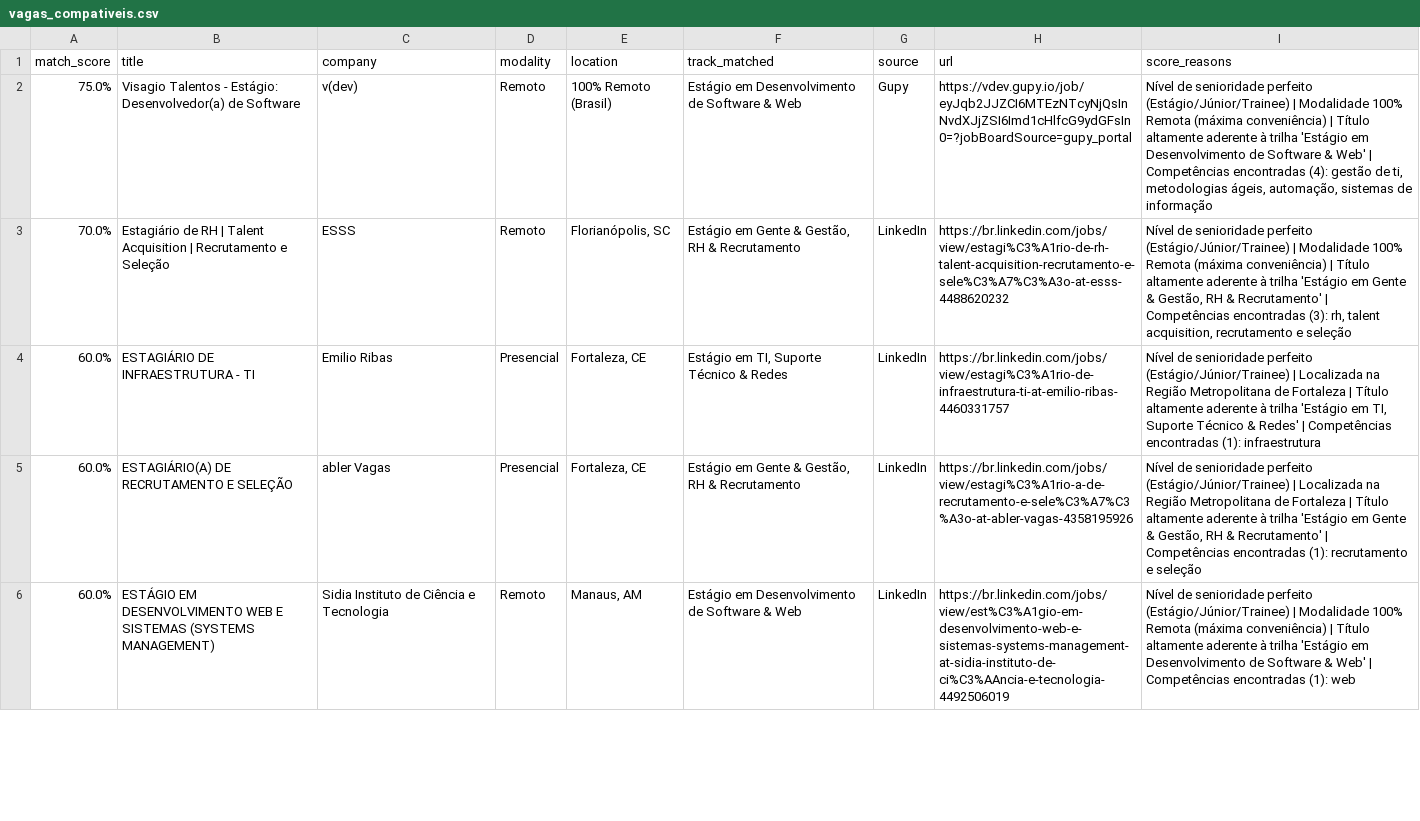
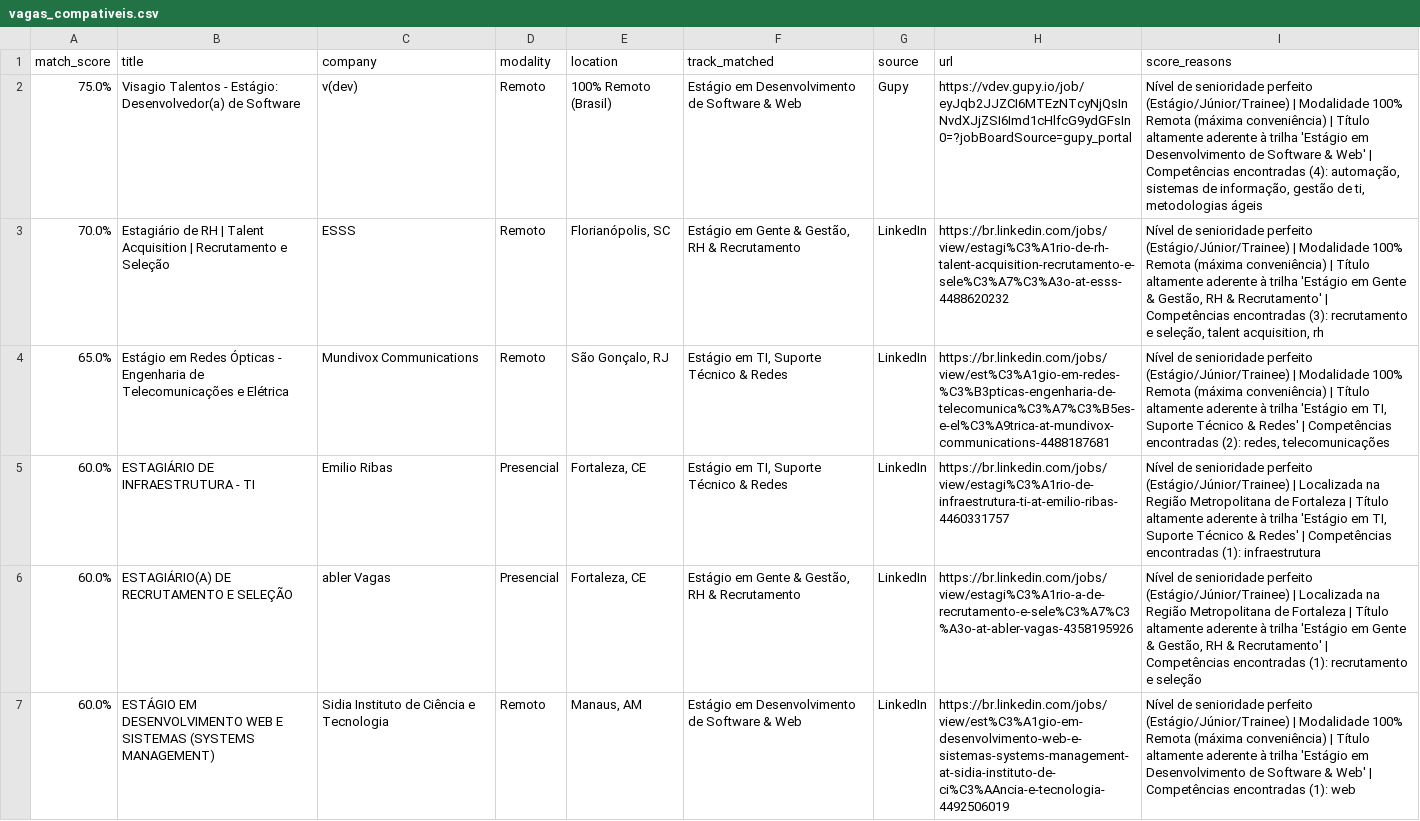
Before and after one commit to Loogan23/LoganJobRadar, a CSV file: output/vagas_compativeis.csv, drawn as a sheet; only a part is shown; the diff covers the shown part only.

Commit message:
chore: atualizar histórico de vagas [skip ci]

```diff
--- a/output/vagas_compativeis.csv
+++ b/output/vagas_compativeis.csv
@@ -1,4 +1,5 @@
 match_score,title,company,modality,location,track_matched,source,url,score_reasons
-75.0%,Visagio Talentos - Estágio: Desenvolvedor(a) de Software,v(dev),Remoto,100% Remoto (Brasil),Estágio em Desenvolvimento de Software & Web,Gupy,https://vdev.gupy.io/job/eyJqb2JJZCI6MTEzNTcyNjQsInNvdXJjZSI6Imd1cHlfcG9ydGFsIn0=?jobBoardSource=gupy_portal,"Nível de senioridade perfeito (Estágio/Júnior/Trainee) | Modalidade 100% Remota (máxima conveniência) | Título altamente aderente à trilha 'Estágio em Desenvolvimento de Software & Web' | Competências encontradas (4): gestão de ti, metodologias ágeis, automação, sistemas de informação"
-70.0%,Estagiário de RH | Talent Acquisition | Recrutamento e Seleção,ESSS,Remoto,"Florianópolis, SC","Estágio em Gente & Gestão, RH & Recrutamento",LinkedIn,https://br.linkedin.com/jobs/view/estagi%C3%A1rio-de-rh-talent-acquisition-recrutamento-e-sele%C3%A7%C3%A3o-at-esss-4488620232,"Nível de senioridade perfeito (Estágio/Júnior/Trainee) | Modalidade 100% Remota (máxima conveniência) | Título altamente aderente à trilha 'Estágio em Gente & Gestão, RH & Recrutamento' | Competências encontradas (3): rh, talent acquisition, recrutamento e seleção"
+75.0%,Visagio Talentos - Estágio: Desenvolvedor(a) de Software,v(dev),Remoto,100% Remoto (Brasil),Estágio em Desenvolvimento de Software & Web,Gupy,https://vdev.gupy.io/job/eyJqb2JJZCI6MTEzNTcyNjQsInNvdXJjZSI6Imd1cHlfcG9ydGFsIn0=?jobBoardSource=gupy_portal,"Nível de senioridade perfeito (Estágio/Júnior/Trainee) | Modalidade 100% Remota (máxima conveniência) | Título altamente aderente à trilha 'Estágio em Desenvolvimento de Software & Web' | Competências encontradas (4): automação, sistemas de informação, gestão de ti, metodologias ágeis"
+70.0%,Estagiário de RH | Talent Acquisition | Recrutamento e Seleção,ESSS,Remoto,"Florianópolis, SC","Estágio em Gente & Gestão, RH & Recrutamento",LinkedIn,https://br.linkedin.com/jobs/view/estagi%C3%A1rio-de-rh-talent-acquisition-recrutamento-e-sele%C3%A7%C3%A3o-at-esss-4488620232,"Nível de senioridade perfeito (Estágio/Júnior/Trainee) | Modalidade 100% Remota (máxima conveniência) | Título altamente aderente à trilha 'Estágio em Gente & Gestão, RH & Recrutamento' | Competências encontradas (3): recrutamento e seleção, talent acquisition, rh"
+65.0%,Estágio em Redes Ópticas - Engenharia de Telecomunicações e Elétrica,Mundivox Communications,Remoto,"São Gonçalo, RJ","Estágio em TI, Suporte Técnico & Redes",LinkedIn,https://br.linkedin.com/jobs/view/est%C3%A1gio-em-redes-%C3%B3pticas-engenharia-de-telecomunica%C3%A7%C3%B5es-e-el%C3%A9trica-at-mundivox-communications-4488187681,"Nível de senioridade perfeito (Estágio/Júnior/Trainee) | Modalidade 100% Remota (máxima conveniência) | Título altamente aderente à trilha 'Estágio em TI, Suporte Técnico & Redes' | Competências encontradas (2): redes, telecomunicações"
 60.0%,ESTAGIÁRIO DE INFRAESTRUTURA - TI,Emilio Ribas,Presencial,"Fortaleza, CE","Estágio em TI, Suporte Técnico & Redes",LinkedIn,https://br.linkedin.com/jobs/view/estagi%C3%A1rio-de-infraestrutura-ti-at-emilio-ribas-4460331757,"Nível de senioridade perfeito (Estágio/Júnior/Trainee) | Localizada na Região Metropolitana de Fortaleza | Título altamente aderente à trilha 'Estágio em TI, Suporte Técnico & Redes' | Competências encontradas (1): infraestrutura"
```
Also changed, not shown: 8 added rows, 9 removed rows and 22 edited cells elsewhere in this file, 1 other file.
